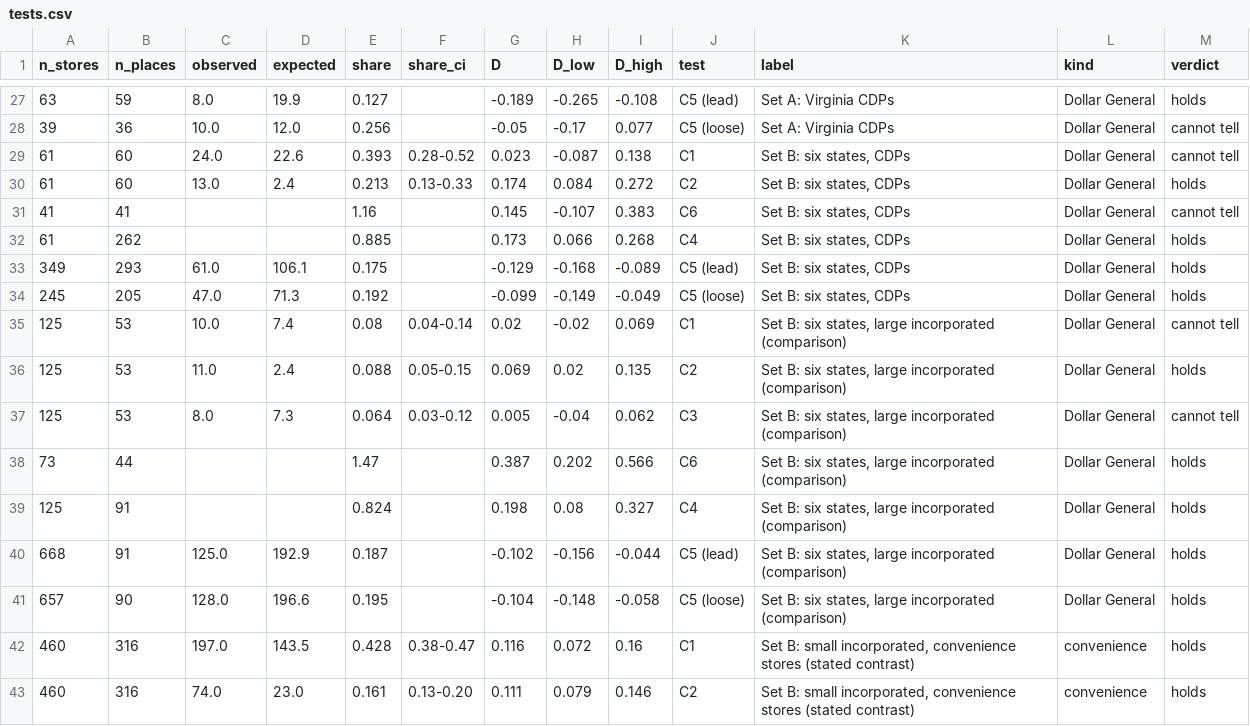
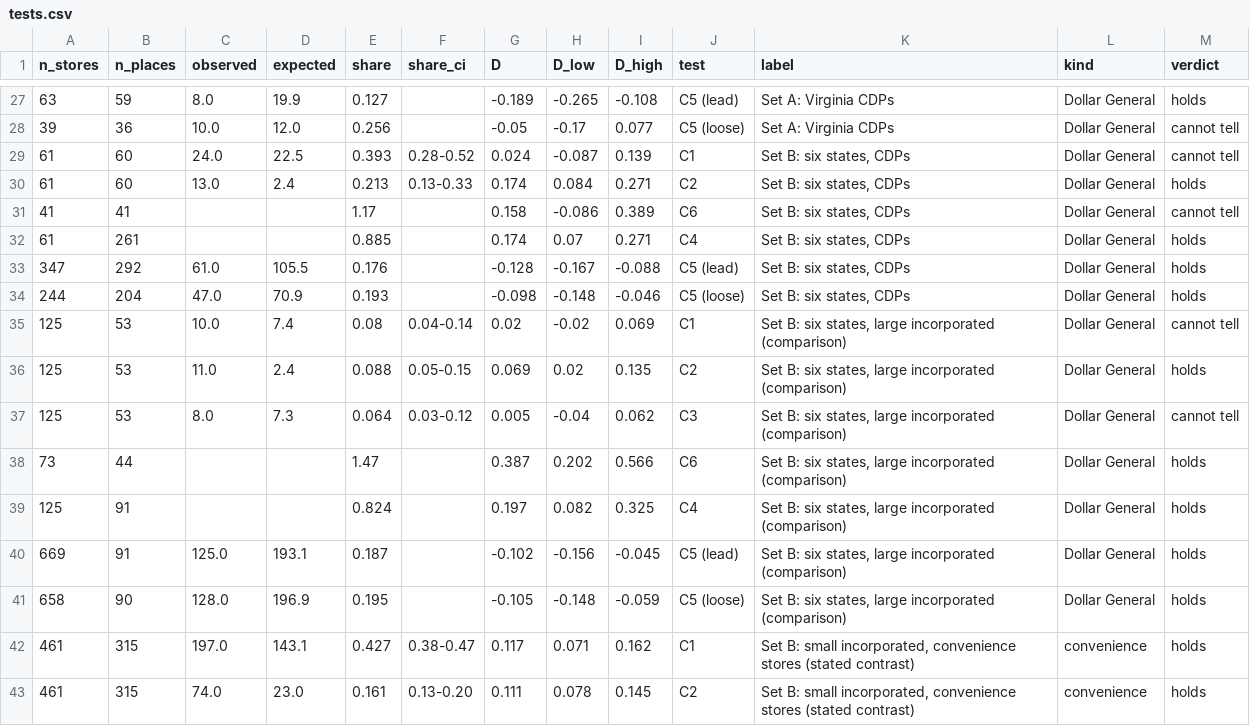
Before and after one commit to busse/isoscape, a CSV file: drafts/dollar-stores-virginia/casestudy/2026-11-21-09-replication/data/tests.csv, drawn as a sheet; only a part is shown, gaps mark what is left out; the diff covers the shown part only.

```diff
--- a/drafts/dollar-stores-virginia/casestudy/2026-11-21-09-replication/data/tests.csv
+++ b/drafts/dollar-stores-virginia/casestudy/2026-11-21-09-replication/data/tests.csv
@@ -28,8 +28,8 @@ n_stores,n_places,observed,expected,share,share_ci,D,D_low,D_high,test,label,kin
 39,36,10.0,12.0,0.256,,-0.05,-0.17,0.077,C5 (loose),Set A: Virginia CDPs,Dollar General,cannot tell
-61,60,24.0,22.6,0.393,0.28-0.52,0.023,-0.087,0.138,C1,"Set B: six states, CDPs",Dollar General,cannot tell
-61,60,13.0,2.4,0.213,0.13-0.33,0.174,0.084,0.272,C2,"Set B: six states, CDPs",Dollar General,holds
-41,41,,,1.16,,0.145,-0.107,0.383,C6,"Set B: six states, CDPs",Dollar General,cannot tell
-61,262,,,0.885,,0.173,0.066,0.268,C4,"Set B: six states, CDPs",Dollar General,holds
-349,293,61.0,106.1,0.175,,-0.129,-0.168,-0.089,C5 (lead),"Set B: six states, CDPs",Dollar General,holds
-245,205,47.0,71.3,0.192,,-0.099,-0.149,-0.049,C5 (loose),"Set B: six states, CDPs",Dollar General,holds
+61,60,24.0,22.5,0.393,0.28-0.52,0.024,-0.087,0.139,C1,"Set B: six states, CDPs",Dollar General,cannot tell
+61,60,13.0,2.4,0.213,0.13-0.33,0.174,0.084,0.271,C2,"Set B: six states, CDPs",Dollar General,holds
+41,41,,,1.17,,0.158,-0.086,0.389,C6,"Set B: six states, CDPs",Dollar General,cannot tell
+61,261,,,0.885,,0.174,0.07,0.271,C4,"Set B: six states, CDPs",Dollar General,holds
+347,292,61.0,105.5,0.176,,-0.128,-0.167,-0.088,C5 (lead),"Set B: six states, CDPs",Dollar General,holds
+244,204,47.0,70.9,0.193,,-0.098,-0.148,-0.046,C5 (loose),"Set B: six states, CDPs",Dollar General,holds
 125,53,10.0,7.4,0.08,0.04-0.14,0.02,-0.02,0.069,C1,"Set B: six states, large incorporated (comparison)",Dollar General,cannot tell
@@ -38,6 +38,6 @@ n_stores,n_places,observed,expected,share,share_ci,D,D_low,D_high,test,label,kin
 73,44,,,1.47,,0.387,0.202,0.566,C6,"Set B: six states, large incorporated (comparison)",Dollar General,holds
-125,91,,,0.824,,0.198,0.08,0.327,C4,"Set B: six states, large incorporated (comparison)",Dollar General,holds
-668,91,125.0,192.9,0.187,,-0.102,-0.156,-0.044,C5 (lead),"Set B: six states, large incorporated (comparison)",Dollar General,holds
-657,90,128.0,196.6,0.195,,-0.104,-0.148,-0.058,C5 (loose),"Set B: six states, large incorporated (comparison)",Dollar General,holds
-460,316,197.0,143.5,0.428,0.38-0.47,0.116,0.072,0.16,C1,"Set B: small incorporated, convenience stores (stated contrast)",convenience,holds
-460,316,74.0,23.0,0.161,0.13-0.20,0.111,0.079,0.146,C2,"Set B: small incorporated, convenience stores (stated contrast)",convenience,holds
+125,91,,,0.824,,0.197,0.082,0.325,C4,"Set B: six states, large incorporated (comparison)",Dollar General,holds
+669,91,125.0,193.1,0.187,,-0.102,-0.156,-0.045,C5 (lead),"Set B: six states, large incorporated (comparison)",Dollar General,holds
+658,90,128.0,196.9,0.195,,-0.105,-0.148,-0.059,C5 (loose),"Set B: six states, large incorporated (comparison)",Dollar General,holds
+461,315,197.0,143.1,0.427,0.38-0.47,0.117,0.071,0.162,C1,"Set B: small incorporated, convenience stores (stated contrast)",convenience,holds
+461,315,74.0,23.0,0.161,0.13-0.20,0.111,0.078,0.145,C2,"Set B: small incorporated, convenience stores (stated contrast)",convenience,holds
```
Also changed, not shown: 75 edited cells elsewhere in this file, 15 other files.
